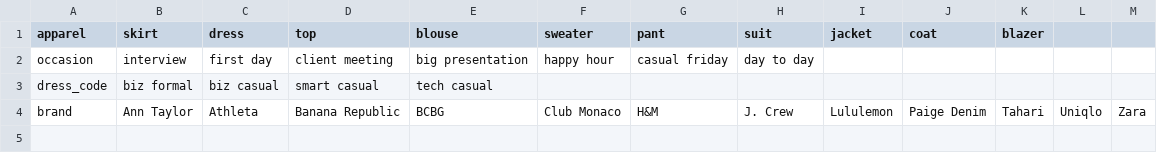
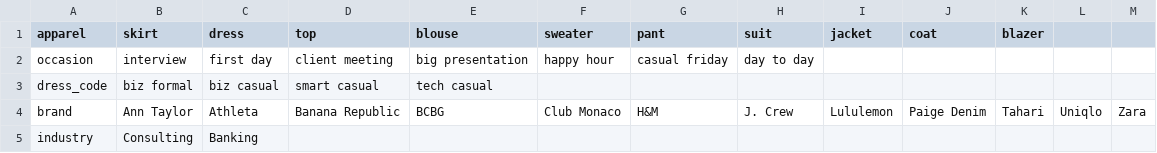
Before and after one commit to cqw1/Eight2Five, a CSV file: categories.csv, drawn as a sheet; the diff names each change by its address in the sheet, - before the commit and + after, or states it on an @@ line.

```diff
--- a/categories.csv
+++ b/categories.csv
+row 5: industry | Consulting | Banking
```
Also changed, not shown: 21 other files.
